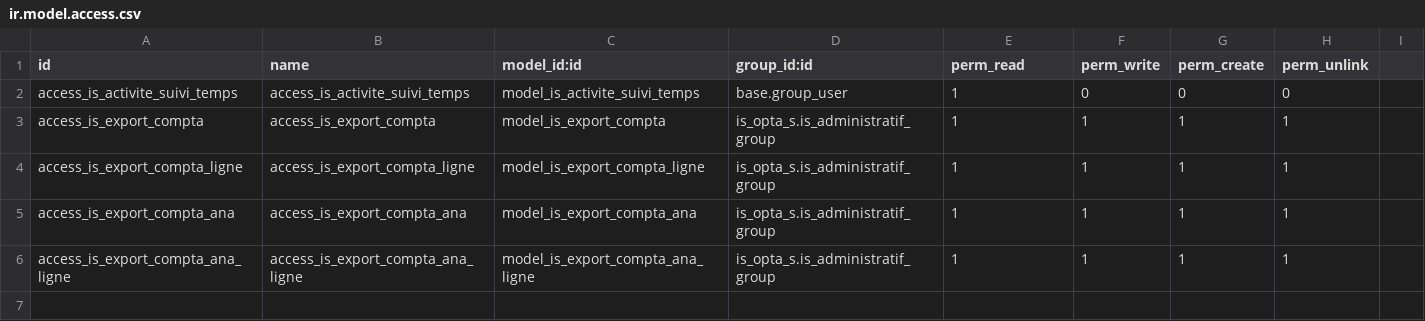
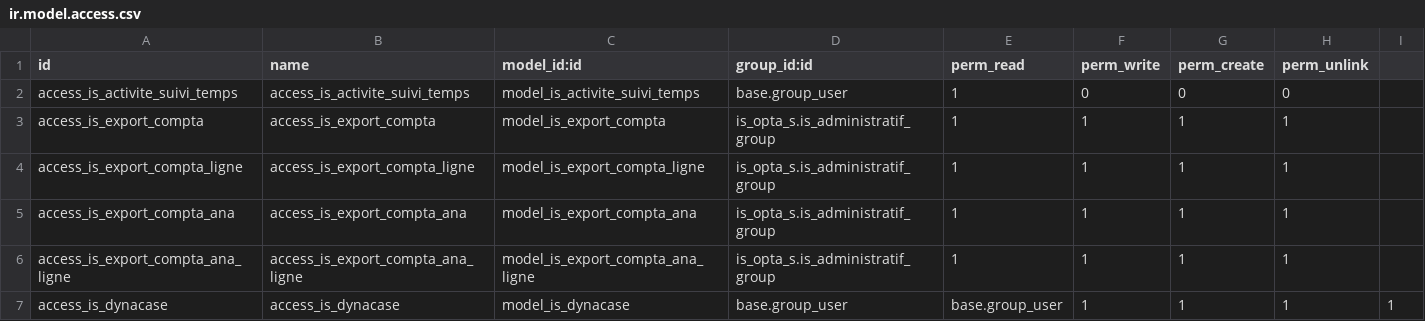
Before and after one commit to tonygalmiche/is_opta_s, a CSV file: security/ir.model.access.csv, drawn as a sheet.

```diff
--- a/security/ir.model.access.csv
+++ b/security/ir.model.access.csv
@@ -6 +6,2 @@ access_is_export_compta_ana,access_is_export_compta_ana,model_is_export_compta_a
 access_is_export_compta_ana_ligne,access_is_export_compta_ana_ligne,model_is_export_compta_ana_ligne,is_opta_s.is_administratif_group,1,1,1,1
+access_is_dynacase,access_is_dynacase,model_is_dynacase,base.group_user,base.group_user,1,1,1,1
```
Also changed, not shown: 13 other files.
